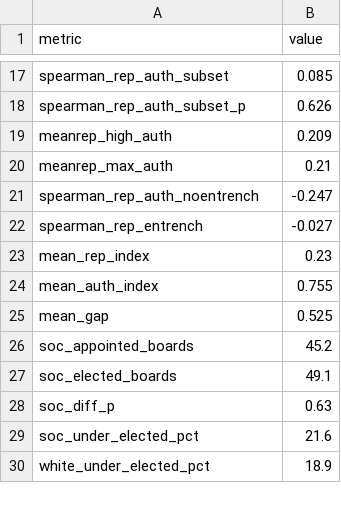
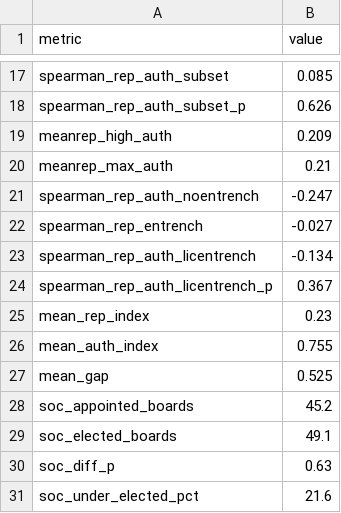
Before and after one commit to zl1212-ship-it/education-policy-care-audit, a CSV file: j5_governance/data/results_summary.csv, drawn as a sheet; only a part is shown, gaps mark what is left out; the shorter side is filled out with more unchanged rows; the diff names each change by its address in the sheet, - before the commit and + after, or states it on an @@ line.

Commit message:
j5_governance: add reproducible board-composition layer (statute rules + roster census, figure); add lower-bound and licensure+entrenchment robustness

```diff
--- a/j5_governance/data/results_summary.csv
+++ b/j5_governance/data/results_summary.csv
+row 23: spearman_rep_auth_licentrench | -0.134
+row 24: spearman_rep_auth_licentrench_p | 0.367
```
Also changed, not shown: 7 other files.
